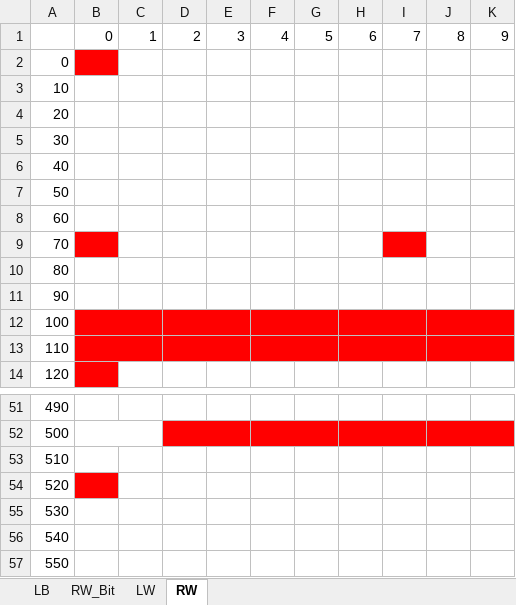
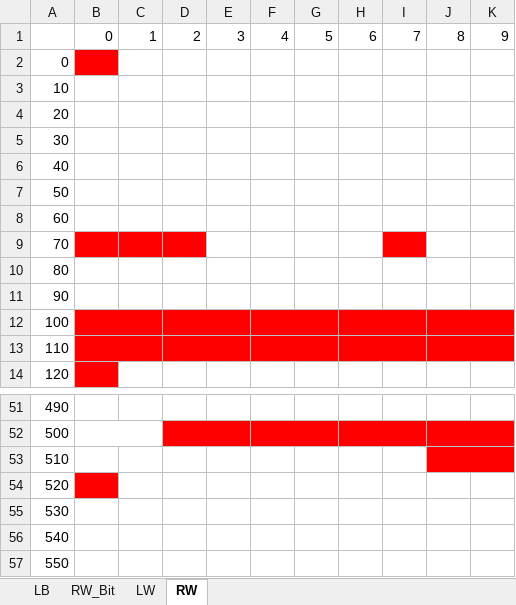
Before and after one commit to cotara/weintek, an Excel workbook: Общий проект/Карта регистров.xlsx, sheet RW, drawn as a sheet; only a part is shown, gaps mark what is left out; values as stored, in another font and other column widths than the file's, no borders; the diff names each change by its address in the sheet, - before the commit and + after, or states it on an @@ line.

```diff
--- a/Общий проект/Карта регистров.xlsx (sheet RW)
+++ b/Общий проект/Карта регистров.xlsx (sheet RW)
-C9:D9 fill: none
+C9:D9 fill: #FF0000
-J53:K53 fill: none
+J53:K53 fill: #FF0000
+J53:K53 merged
```
Also changed, not shown: sheet LW, sheet LB, 10 other files.
